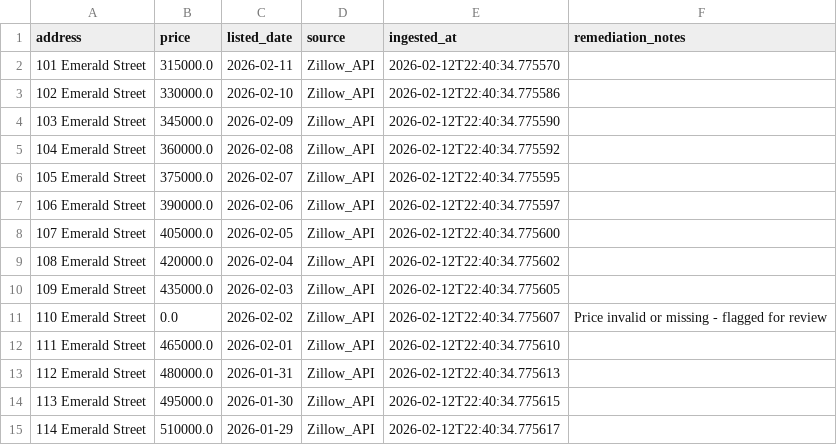
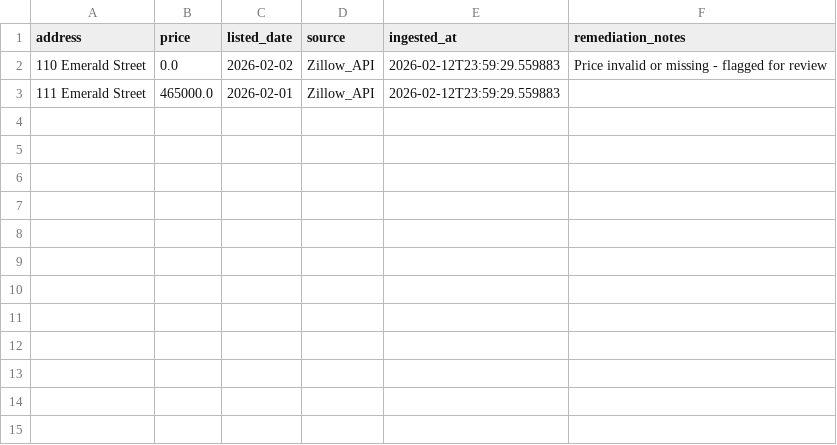
Before and after one commit to varshinijayaprabhu/gesix-data-quality, a CSV file: data/processed/cleaned_data.csv, drawn as a sheet.

```diff
--- a/data/processed/cleaned_data.csv
+++ b/data/processed/cleaned_data.csv
@@ -1,15 +1,3 @@
 address,price,listed_date,source,ingested_at,remediation_notes
-101 Emerald Street,315000.0,2026-02-11,Zillow_API,2026-02-12T22:40:34.775570,
-102 Emerald Street,330000.0,2026-02-10,Zillow_API,2026-02-12T22:40:34.775586,
-103 Emerald Street,345000.0,2026-02-09,Zillow_API,2026-02-12T22:40:34.775590,
-104 Emerald Street,360000.0,2026-02-08,Zillow_API,2026-02-12T22:40:34.775592,
-105 Emerald Street,375000.0,2026-02-07,Zillow_API,2026-02-12T22:40:34.775595,
-106 Emerald Street,390000.0,2026-02-06,Zillow_API,2026-02-12T22:40:34.775597,
-107 Emerald Street,405000.0,2026-02-05,Zillow_API,2026-02-12T22:40:34.775600,
-108 Emerald Street,420000.0,2026-02-04,Zillow_API,2026-02-12T22:40:34.775602,
-109 Emerald Street,435000.0,2026-02-03,Zillow_API,2026-02-12T22:40:34.775605,
-110 Emerald Street,0.0,2026-02-02,Zillow_API,2026-02-12T22:40:34.775607,Price invalid or missing - flagged for review
-111 Emerald Street,465000.0,2026-02-01,Zillow_API,2026-02-12T22:40:34.775610,
-112 Emerald Street,480000.0,2026-01-31,Zillow_API,2026-02-12T22:40:34.775613,
-113 Emerald Street,495000.0,2026-01-30,Zillow_API,2026-02-12T22:40:34.775615,
-114 Emerald Street,510000.0,2026-01-29,Zillow_API,2026-02-12T22:40:34.775617,
+110 Emerald Street,0.0,2026-02-02,Zillow_API,2026-02-12T23:59:29.559883,Price invalid or missing - flagged for review
+111 Emerald Street,465000.0,2026-02-01,Zillow_API,2026-02-12T23:59:29.559883,
```
Also changed, not shown: data/processed/raw_structured.csv, 35 other files.
